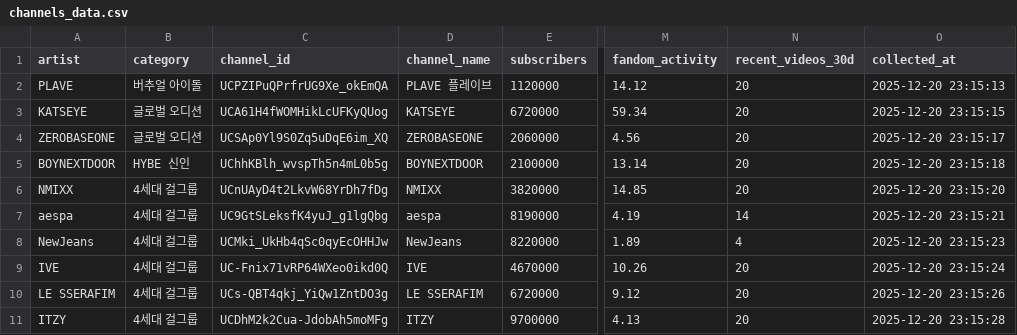
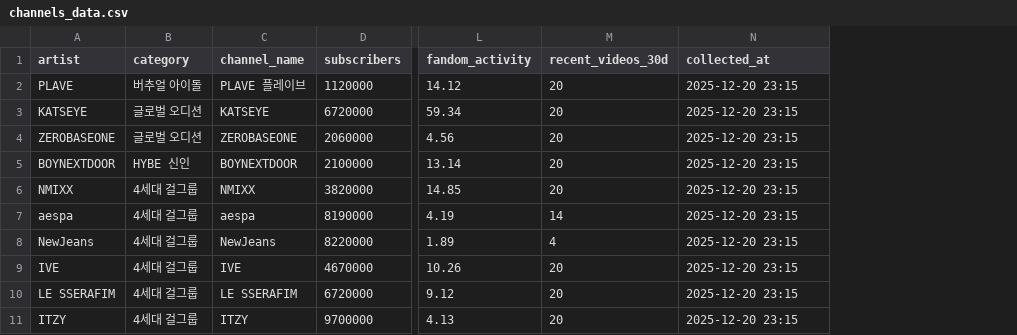
Before and after one commit to alycok11/kfantrix-dashboard, a CSV file: channels_data.csv, drawn as a sheet; only a part is shown, gaps mark what is left out; removed rows and columns are numbered as before the commit, all else as after; the diff names each change by its address in the sheet, - before the commit and + after, or states it on an @@ line.

Commit message:
Add files via upload

```diff
--- a/channels_data.csv
+++ b/channels_data.csv
-column C (channel_id), rows 2-11: UCPZIPuQPrfrUG9Xe_okEmQA | UCA61H4fWOMHikLcUFKyQUog | UCSAp0Yl9S0Zq5uDqE6im_XQ | UChhKBlh_wvspTh5n4mL0b5g | UCnUAyD4t2LkvW68YrDh7fDg | UC9GtSLeksfK4yuJ_g1lgQbg | UCMki_UkHb4qSc0qyEcOHHJw | UC-Fnix71vRP64WXeo0ikd0Q | UCs-QBT4qkj_YiQw1ZntDO3g | UCDhM2k2Cua-JdobAh5moMFg
-N2 (collected_at): 2025-12-20 23:15:13
+N2 (collected_at): 2025-12-20 23:15
-N3 (collected_at): 2025-12-20 23:15:15
+N3 (collected_at): 2025-12-20 23:15
-N4 (collected_at): 2025-12-20 23:15:17
+N4 (collected_at): 2025-12-20 23:15
-N5 (collected_at): 2025-12-20 23:15:18
+N5 (collected_at): 2025-12-20 23:15
-N6 (collected_at): 2025-12-20 23:15:20
+N6 (collected_at): 2025-12-20 23:15
-N7 (collected_at): 2025-12-20 23:15:21
+N7 (collected_at): 2025-12-20 23:15
-N8 (collected_at): 2025-12-20 23:15:23
+N8 (collected_at): 2025-12-20 23:15
-N9 (collected_at): 2025-12-20 23:15:24
+N9 (collected_at): 2025-12-20 23:15
-N10 (collected_at): 2025-12-20 23:15:26
+N10 (collected_at): 2025-12-20 23:15
-N11 (collected_at): 2025-12-20 23:15:28
+N11 (collected_at): 2025-12-20 23:15
```
